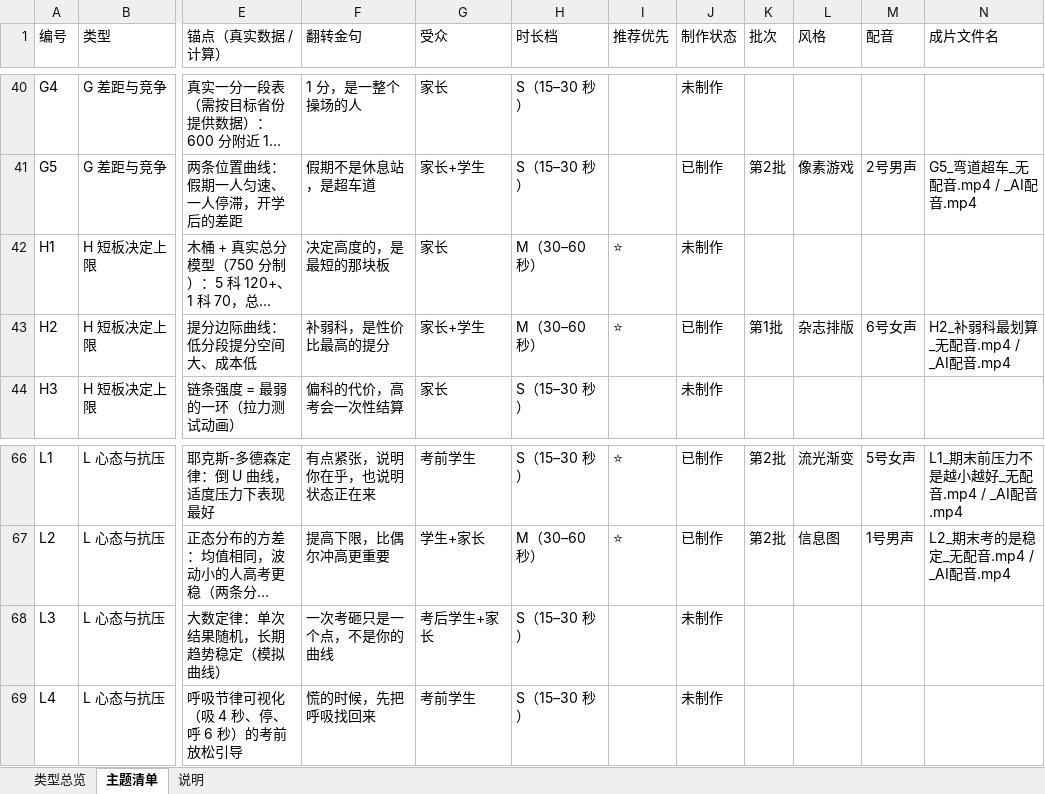
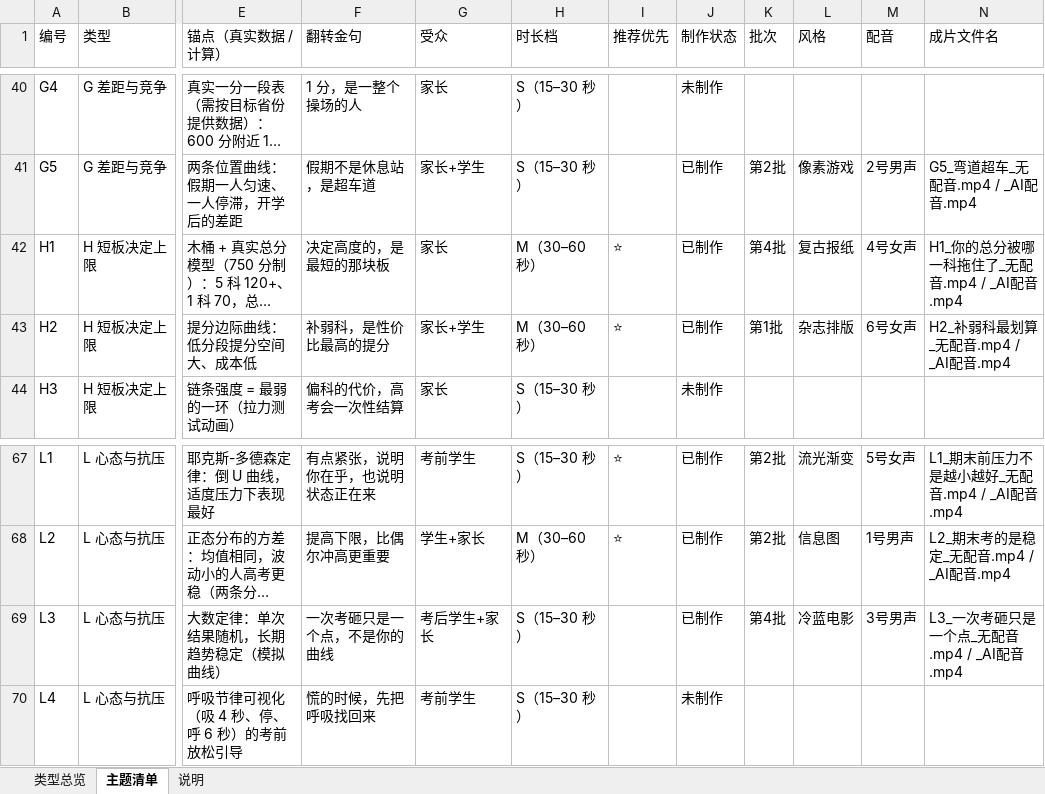
Before and after one commit to zhangzhitao0103-coder/shipin-lizhi, an Excel workbook: docs/视频主题清单.xlsx, sheet 主题清单, drawn as a sheet; only a part is shown, gaps mark what is left out; long unchanged cells end in …; values as stored, in another font and other column widths than the file's, no cell formats; charts and pictures not drawn; addresses are those after the commit; the diff covers the shown part only; the diff names each change by its address in the sheet, - before the commit and + after, or states it on an @@ line.

```diff
--- a/docs/视频主题清单.xlsx (sheet 主题清单)
+++ b/docs/视频主题清单.xlsx (sheet 主题清单)
-J42 (制作状态): 未制作
+J42 (制作状态): 已制作
-K42 (批次): (empty)
+K42 (批次): 第4批
-L42 (风格): (empty)
+L42 (风格): 复古报纸
-M42 (配音): (empty)
+M42 (配音): 4号女声
-N42 (成片文件名): (empty)
+N42 (成片文件名): H1_你的总分被哪一科拖住了_无配音.mp4 / _AI配音.mp4
-J69 (制作状态): 未制作
+J69 (制作状态): 已制作
-K69 (批次): (empty)
+K69 (批次): 第4批
-L69 (风格): (empty)
+L69 (风格): 冷蓝电影
-M69 (配音): (empty)
+M69 (配音): 3号男声
-N69 (成片文件名): (empty)
+N69 (成片文件名): L3_一次考砸只是一个点_无配音.mp4 / _AI配音.mp4
```
Also changed, not shown: 1 added row and 35 edited cells elsewhere in this sheet, sheet 类型总览, sheet 说明, cell formats, formulas that keep their value, 48 other files.
